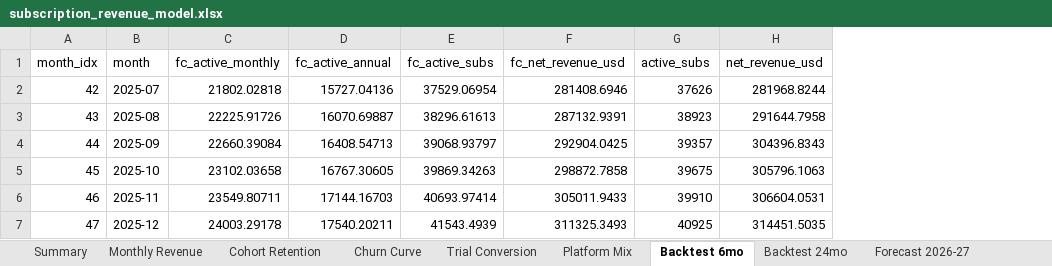
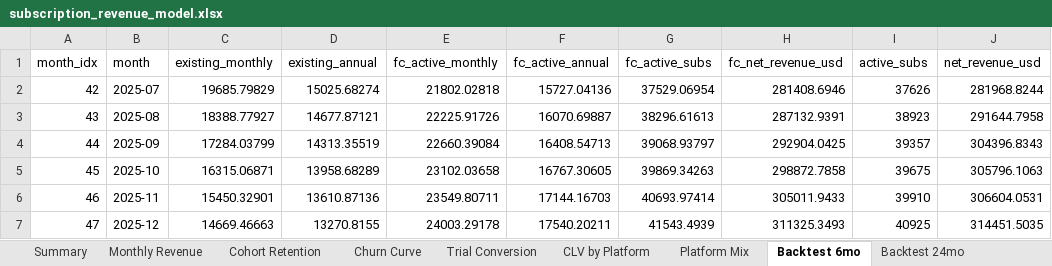
Before and after one commit to achux11/subscription-revenue-cohort-model, an Excel workbook: subscription_revenue_model.xlsx, sheet Backtest 6mo, drawn as a sheet; only a part is shown; values as stored, in another font and other column widths than the file's, no borders; the diff names each change by its address in the sheet, - before the commit and + after, or states it on an @@ line.

```diff
--- a/subscription_revenue_model.xlsx (sheet Backtest 6mo)
+++ b/subscription_revenue_model.xlsx (sheet Backtest 6mo)
+sheet tab: CLV by Platform
+column C (existing_monthly), rows 2-7: 19685.79829 | 18388.77927 | 17284.03799 | 16315.06871 | 15450.32901 | 14669.46663
+column D (existing_annual), rows 2-7: 15025.68274 | 14677.87121 | 14313.35519 | 13958.68289 | 13610.87136 | 13270.8155
```
Also changed, not shown: sheet Forecast 2026-27, sheet Backtest 24mo, sheet Forecast Assumptions, 4 other files.
